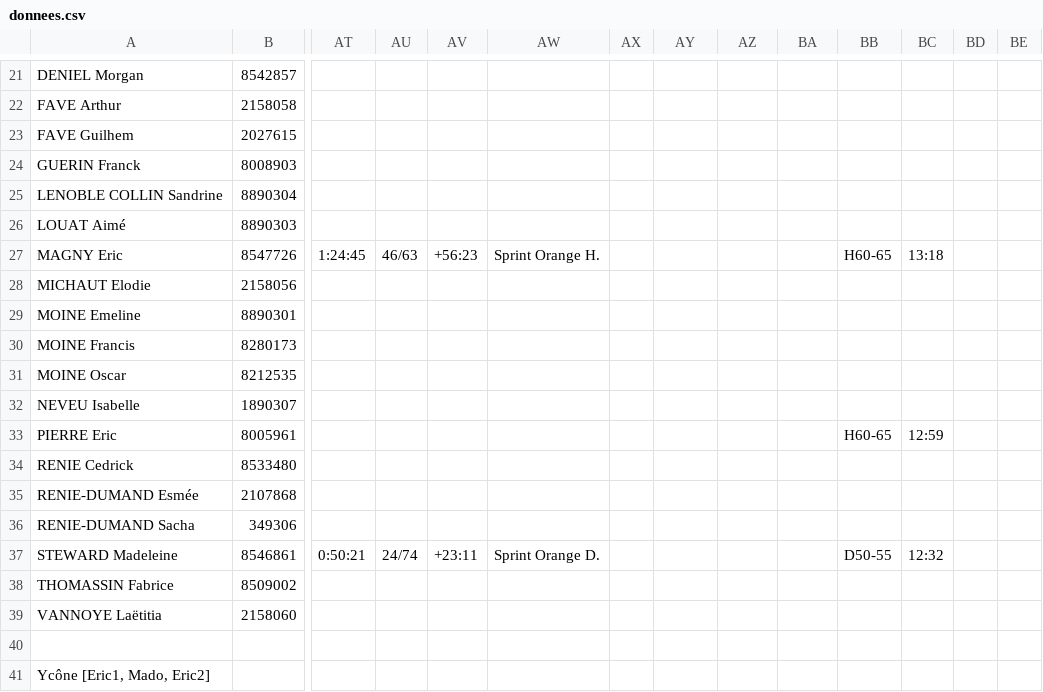
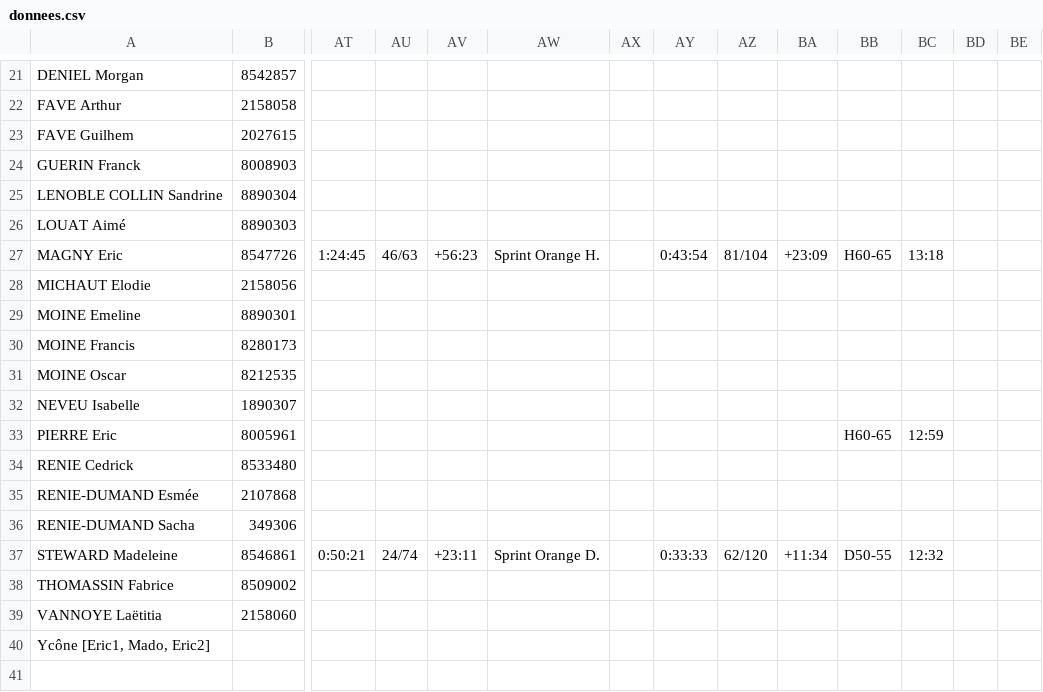
Before and after one commit to erikpier2/ycone_result_09, a CSV file: donnees.csv, drawn as a sheet; only a part is shown, gaps mark what is left out; rows hold the shown columns only; the diff names each change by its address in the sheet, - before the commit and + after, or states it on an @@ line.

```diff
--- a/donnees.csv
+++ b/donnees.csv
-AY27: (empty)
+AY27: 0:43:54
-AZ27: (empty)
+AZ27: 81/104
-BA27: (empty)
+BA27: +23:09
-AY37: (empty)
+AY37: 0:33:33
-AZ37: (empty)
+AZ37: 62/120
-BA37: (empty)
+BA37: +11:34
-row 40: (empty)
```
Also changed, not shown: 2 other files.
